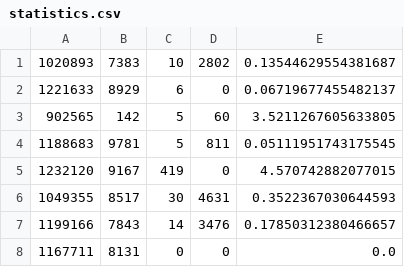
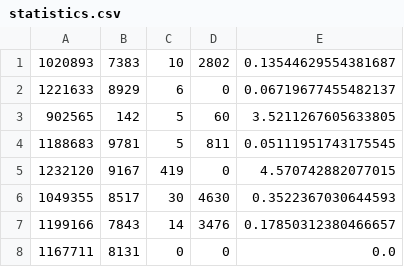
Before and after one commit to AmbientTea/af-assignment, a CSV file: statistics.csv, drawn as a sheet.

```diff
--- a/statistics.csv
+++ b/statistics.csv
@@ -5,3 +5,3 @@
 1232120,9167,419,0,4.570742882077015
-1049355,8517,30,4631,0.3522367030644593
+1049355,8517,30,4630,0.3522367030644593
 1199166,7843,14,3476,0.17850312380466657
```
Also changed, not shown: ViewableViews.csv, 1 other file.
